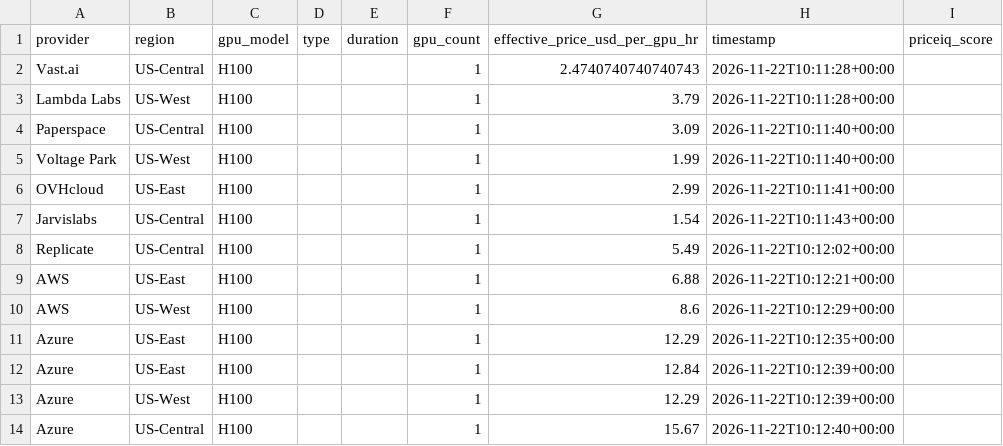
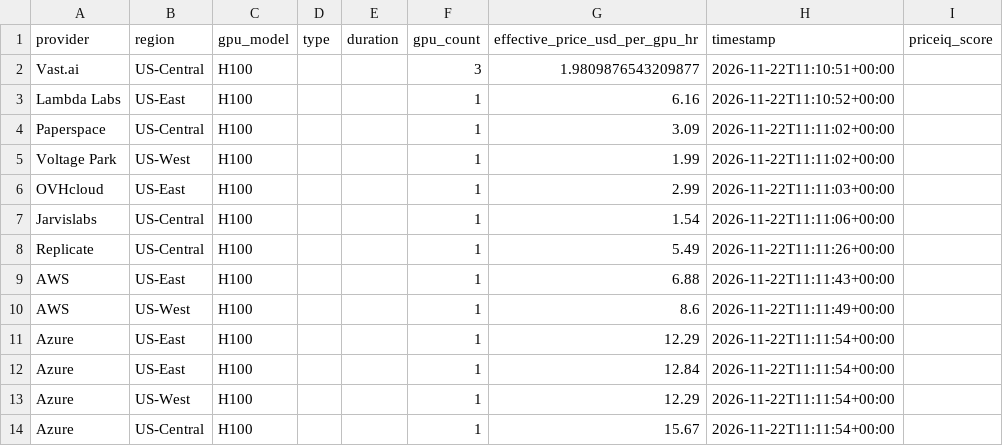
Before and after one commit to forwardcompute/PricingIndex, a CSV file: data/derived/provider_scores_latest.csv, drawn as a sheet.

```diff
--- a/data/derived/provider_scores_latest.csv
+++ b/data/derived/provider_scores_latest.csv
@@ -1,14 +1,14 @@
 provider,region,gpu_model,type,duration,gpu_count,effective_price_usd_per_gpu_hr,timestamp,priceiq_score
-Vast.ai,US-Central,H100,,,1,2.4740740740740743,2026-11-22T10:11:28+00:00,
-Lambda Labs,US-West,H100,,,1,3.79,2026-11-22T10:11:28+00:00,
-Paperspace,US-Central,H100,,,1,3.09,2026-11-22T10:11:40+00:00,
-Voltage Park,US-West,H100,,,1,1.99,2026-11-22T10:11:40+00:00,
-OVHcloud,US-East,H100,,,1,2.99,2026-11-22T10:11:41+00:00,
-Jarvislabs,US-Central,H100,,,1,1.54,2026-11-22T10:11:43+00:00,
-Replicate,US-Central,H100,,,1,5.49,2026-11-22T10:12:02+00:00,
-AWS,US-East,H100,,,1,6.88,2026-11-22T10:12:21+00:00,
-AWS,US-West,H100,,,1,8.6,2026-11-22T10:12:29+00:00,
-Azure,US-East,H100,,,1,12.29,2026-11-22T10:12:35+00:00,
-Azure,US-East,H100,,,1,12.84,2026-11-22T10:12:39+00:00,
-Azure,US-West,H100,,,1,12.29,2026-11-22T10:12:39+00:00,
-Azure,US-Central,H100,,,1,15.67,2026-11-22T10:12:40+00:00,
+Vast.ai,US-Central,H100,,,3,1.9809876543209877,2026-11-22T11:10:51+00:00,
+Lambda Labs,US-East,H100,,,1,6.16,2026-11-22T11:10:52+00:00,
+Paperspace,US-Central,H100,,,1,3.09,2026-11-22T11:11:02+00:00,
+Voltage Park,US-West,H100,,,1,1.99,2026-11-22T11:11:02+00:00,
+OVHcloud,US-East,H100,,,1,2.99,2026-11-22T11:11:03+00:00,
+Jarvislabs,US-Central,H100,,,1,1.54,2026-11-22T11:11:06+00:00,
+Replicate,US-Central,H100,,,1,5.49,2026-11-22T11:11:26+00:00,
+AWS,US-East,H100,,,1,6.88,2026-11-22T11:11:43+00:00,
+AWS,US-West,H100,,,1,8.6,2026-11-22T11:11:49+00:00,
+Azure,US-East,H100,,,1,12.29,2026-11-22T11:11:54+00:00,
+Azure,US-East,H100,,,1,12.84,2026-11-22T11:11:54+00:00,
+Azure,US-West,H100,,,1,12.29,2026-11-22T11:11:54+00:00,
+Azure,US-Central,H100,,,1,15.67,2026-11-22T11:11:54+00:00,
```
Also changed, not shown: data/history/index_history.csv, hcpi/hcpi_history.csv, 6 other files.
